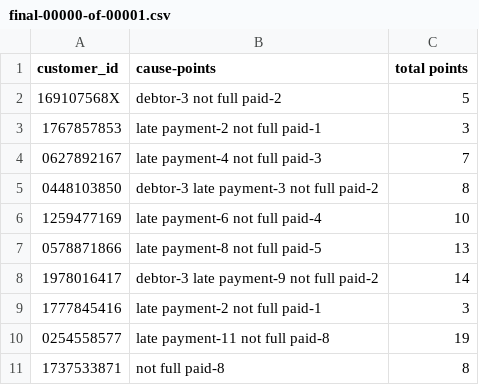
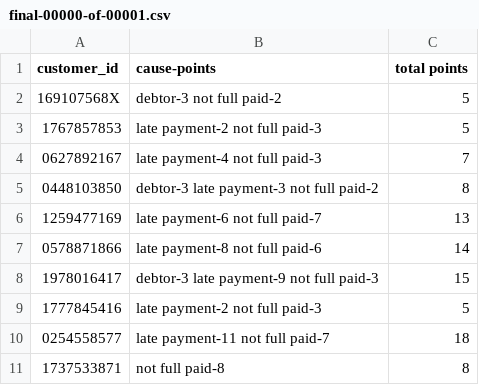
Before and after one commit to adamszustak/loans-data, a CSV file: etl/outputs/final-00000-of-00001.csv, drawn as a sheet.

Commit message:
Fix filtering in loan_lack_of_full_amount_payment_but_on_account_available_money

```diff
--- a/etl/outputs/final-00000-of-00001.csv
+++ b/etl/outputs/final-00000-of-00001.csv
@@ -2,10 +2,10 @@ customer_id, cause-points, total points
 169107568X, debtor-3 not full paid-2 , 5
-1767857853, late payment-2 not full paid-1 , 3
+1767857853, late payment-2 not full paid-3 , 5
 0627892167, late payment-4 not full paid-3 , 7
 0448103850, debtor-3 late payment-3 not full paid-2 , 8
-1259477169, late payment-6 not full paid-4 , 10
-0578871866, late payment-8 not full paid-5 , 13
-1978016417, debtor-3 late payment-9 not full paid-2 , 14
-1777845416, late payment-2 not full paid-1 , 3
-0254558577, late payment-11 not full paid-8 , 19
+1259477169, late payment-6 not full paid-7 , 13
+0578871866, late payment-8 not full paid-6 , 14
+1978016417, debtor-3 late payment-9 not full paid-3 , 15
+1777845416, late payment-2 not full paid-3 , 5
+0254558577, late payment-11 not full paid-7 , 18
 1737533871, not full paid-8 , 8
```
Also changed, not shown: 1 other file.
